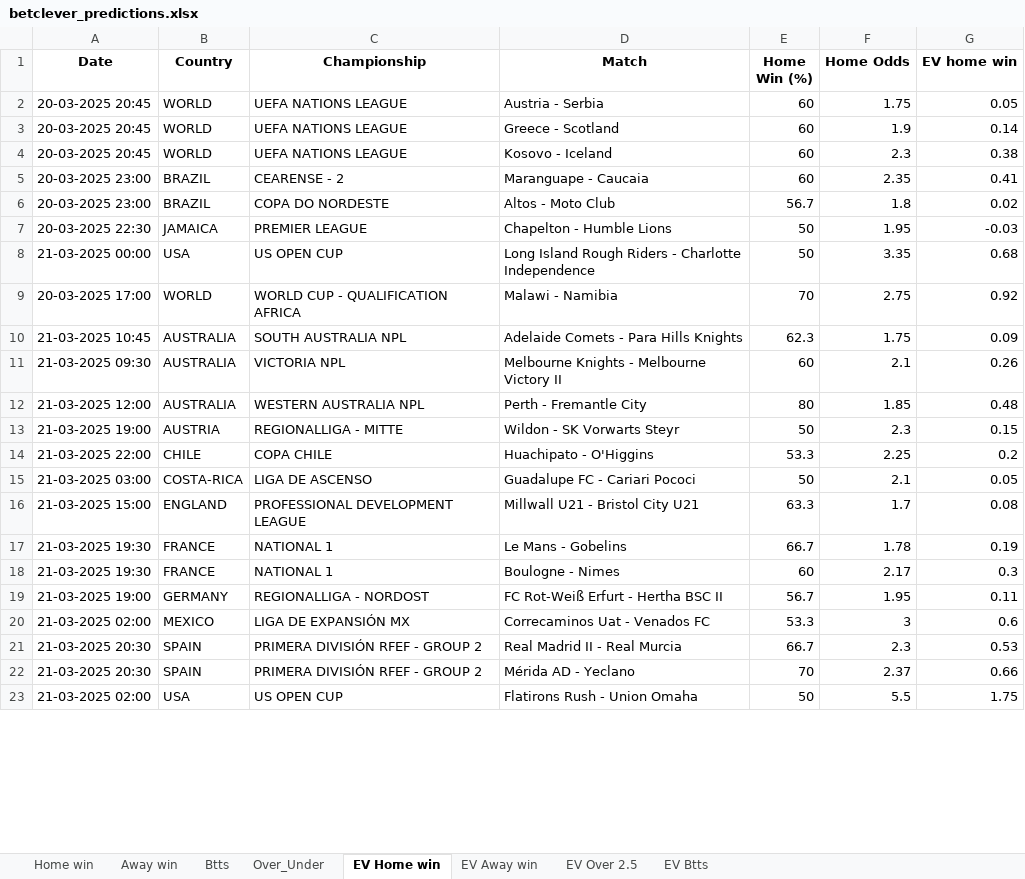
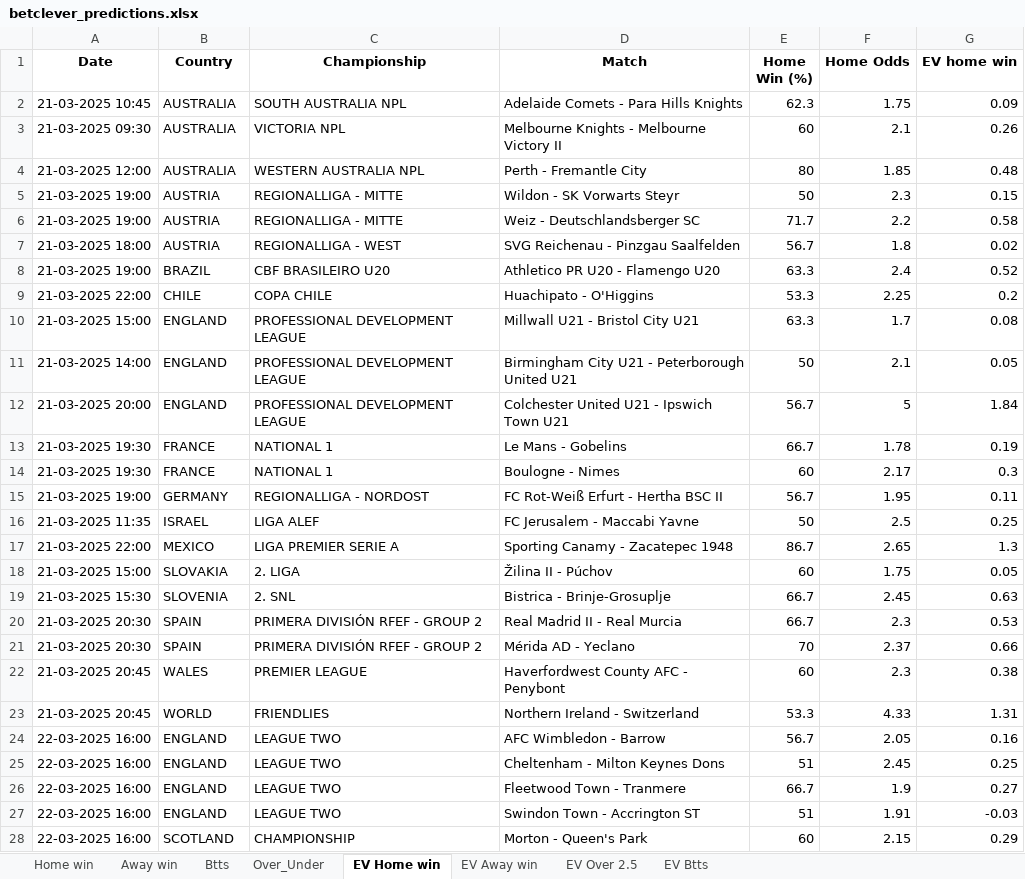
Before and after one commit to ZzZzZzZXCoo/soccer_predictions_scraper, an Excel workbook: scraper/data/betclever_predictions.xlsx, sheet EV Home win, drawn as a sheet; only a part is shown; the shorter side is filled out with more unchanged rows; values as stored, in another font and other column widths than the file's, no borders; removed rows and columns are numbered as before the commit, all else as after; the diff covers the shown part only; the diff names each change by its address in the sheet, - before the commit and + after, or states it on an @@ line.

```diff
--- a/scraper/data/betclever_predictions.xlsx (sheet EV Home win)
+++ b/scraper/data/betclever_predictions.xlsx (sheet EV Home win)
-row 2: 20-03-2025 20:45 | WORLD | UEFA NATIONS LEAGUE | Austria - Serbia | 60 | 1.75 | 0.05
-row 3: 20-03-2025 20:45 | WORLD | UEFA NATIONS LEAGUE | Greece - Scotland | 60 | 1.9 | 0.14
-row 4: 20-03-2025 20:45 | WORLD | UEFA NATIONS LEAGUE | Kosovo - Iceland | 60 | 2.3 | 0.38
-row 5: 20-03-2025 23:00 | BRAZIL | CEARENSE - 2 | Maranguape - Caucaia | 60 | 2.35 | 0.41
-row 6: 20-03-2025 23:00 | BRAZIL | COPA DO NORDESTE | Altos - Moto Club | 56.7 | 1.8 | 0.02
-row 7: 20-03-2025 22:30 | JAMAICA | PREMIER LEAGUE | Chapelton - Humble Lions | 50 | 1.95 | -0.03
-row 8: 21-03-2025 00:00 | USA | US OPEN CUP | Long Island Rough Riders - Charlotte Independence | 50 | 3.35 | 0.68
-row 9: 20-03-2025 17:00 | WORLD | WORLD CUP - QUALIFICATION AFRICA | Malawi - Namibia | 70 | 2.75 | 0.92
+row 6: 21-03-2025 19:00 | AUSTRIA | REGIONALLIGA - MITTE | Weiz - Deutschlandsberger SC | 71.7 | 2.2 | 0.58
+row 7: 21-03-2025 18:00 | AUSTRIA | REGIONALLIGA - WEST | SVG Reichenau - Pinzgau Saalfelden | 56.7 | 1.8 | 0.02
+row 8: 21-03-2025 19:00 | BRAZIL | CBF BRASILEIRO U20 | Athletico PR U20 - Flamengo U20 | 63.3 | 2.4 | 0.52
-row 15: 21-03-2025 03:00 | COSTA-RICA | LIGA DE ASCENSO | Guadalupe FC - Cariari Pococi | 50 | 2.1 | 0.05
+row 11: 21-03-2025 14:00 | ENGLAND | PROFESSIONAL DEVELOPMENT LEAGUE | Birmingham City U21 - Peterborough United U21 | 50 | 2.1 | 0.05
+row 12: 21-03-2025 20:00 | ENGLAND | PROFESSIONAL DEVELOPMENT LEAGUE | Colchester United U21 - Ipswich Town U21 | 56.7 | 5 | 1.84
-row 20: 21-03-2025 02:00 | MEXICO | LIGA DE EXPANSIÓN MX | Correcaminos Uat - Venados FC | 53.3 | 3 | 0.6
+row 16: 21-03-2025 11:35 | ISRAEL | LIGA ALEF | FC Jerusalem - Maccabi Yavne | 50 | 2.5 | 0.25
+row 17: 21-03-2025 22:00 | MEXICO | LIGA PREMIER SERIE A | Sporting Canamy - Zacatepec 1948 | 86.7 | 2.65 | 1.3
+row 18: 21-03-2025 15:00 | SLOVAKIA | 2. LIGA | Žilina II - Púchov | 60 | 1.75 | 0.05
+row 19: 21-03-2025 15:30 | SLOVENIA | 2. SNL | Bistrica - Brinje-Grosuplje | 66.7 | 2.45 | 0.63
+row 22: 21-03-2025 20:45 | WALES | PREMIER LEAGUE | Haverfordwest County AFC - Penybont | 60 | 2.3 | 0.38
@@ row 25 moved to row 23: 21-03-2025 20:45 @@
+row 24: 22-03-2025 16:00 | ENGLAND | LEAGUE TWO | AFC Wimbledon - Barrow | 56.7 | 2.05 | 0.16
+row 25: 22-03-2025 16:00 | ENGLAND | LEAGUE TWO | Cheltenham - Milton Keynes Dons | 51 | 2.45 | 0.25
+row 26: 22-03-2025 16:00 | ENGLAND | LEAGUE TWO | Fleetwood Town - Tranmere | 66.7 | 1.9 | 0.27
+row 27: 22-03-2025 16:00 | ENGLAND | LEAGUE TWO | Swindon Town - Accrington ST | 51 | 1.91 | -0.03
+row 28: 22-03-2025 16:00 | SCOTLAND | CHAMPIONSHIP | Morton - Queen's Park | 60 | 2.15 | 0.29
```
Also changed, not shown: 58 added rows and 1 removed row elsewhere in this sheet, sheet EV Btts, sheet EV Away win, sheet EV Over 2.5, sheet Over_Under, sheet Btts, sheet Home win, 1 more sheet.
